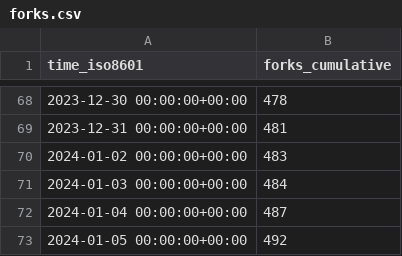
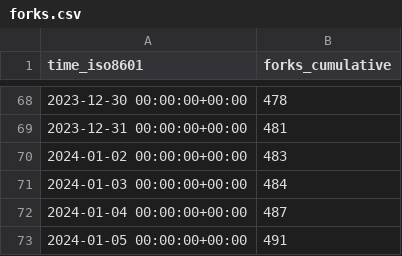
Before and after one commit to hokhyk/superduperdb, a CSV file: SuperDuperDB/superduperdb/ghrs-data/forks.csv, drawn as a sheet; only a part is shown, gaps mark what is left out.

```diff
--- a/SuperDuperDB/superduperdb/ghrs-data/forks.csv
+++ b/SuperDuperDB/superduperdb/ghrs-data/forks.csv
@@ -72,2 +72,2 @@ time_iso8601,forks_cumulative
 2024-01-04 00:00:00+00:00,487
-2024-01-05 00:00:00+00:00,492
+2024-01-05 00:00:00+00:00,491
```
Also changed, not shown: SuperDuperDB/superduperdb/ghrs-data/stargazers.csv.
